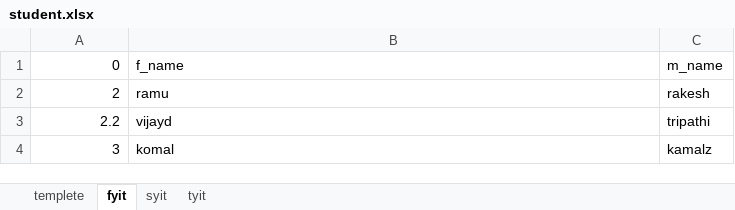
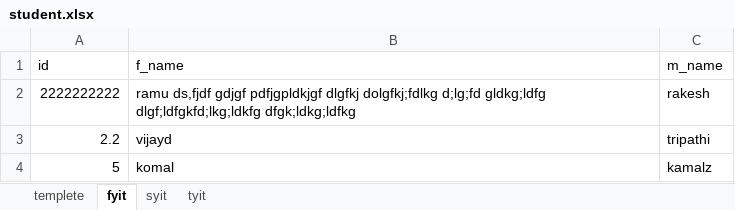
Before and after one commit to nikpadekar/excel2DB, an Excel workbook: student.xlsx, sheet fyit, drawn as a sheet; values as stored, in another font and other column widths than the file's, no borders; removed rows and columns are numbered as before the commit, all else as after; the diff names each change by its address in the sheet, - before the commit and + after, or states it on an @@ line.

```diff
--- a/student.xlsx (sheet fyit)
+++ b/student.xlsx (sheet fyit)
-A1: 0
+A1: id
-row 2: 2 | ramu | rakesh
+row 2: 2222222222 | ramu ds,fjdf gdjgf pdfjgpldkjgf dlgfkj dolgfkj;fdlkg d;lg;fd gldkg;ldfg dlgf;ldfgkfd;lkg;ldkfg dfgk;ldkg;ldfkg | rakesh
-A4 (id): 3
+A4 (id): 5
```
Also changed, not shown: sheet templete, 2 other files.
